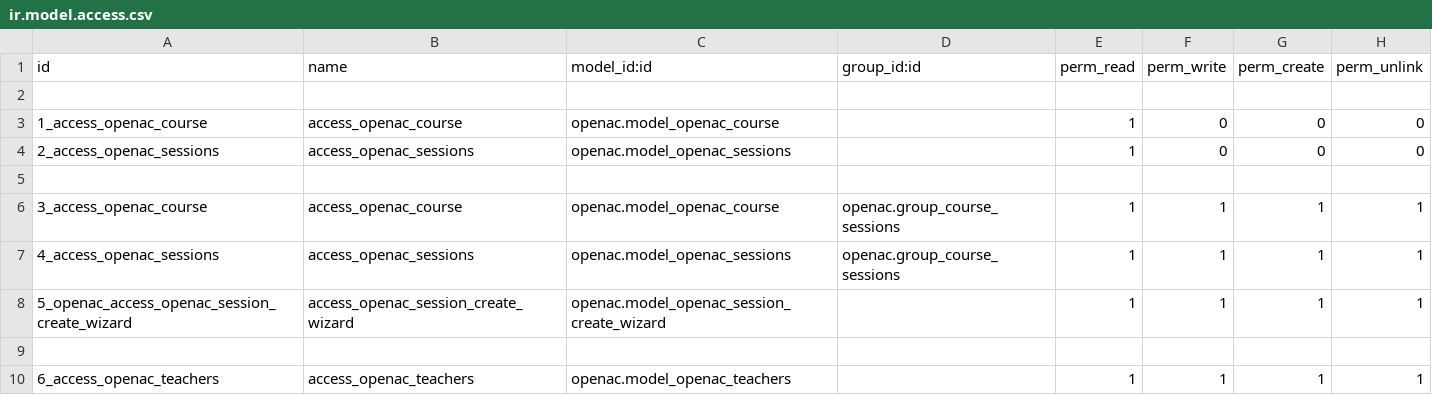
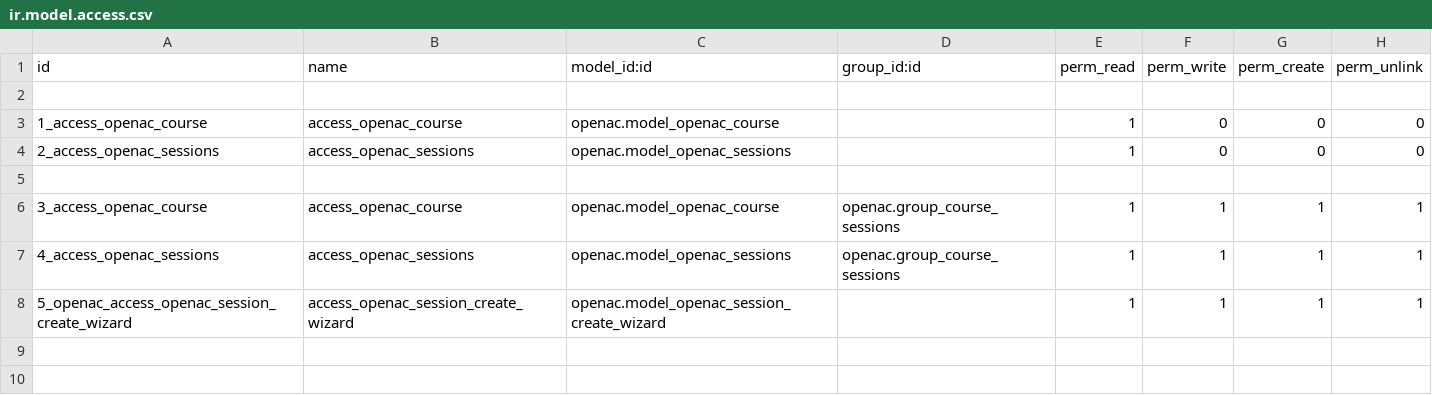
Before and after one commit to BabichevRus/OpenAcademy, a CSV file: openac/security/ir.model.access.csv, drawn as a sheet.

```diff
--- a/openac/security/ir.model.access.csv
+++ b/openac/security/ir.model.access.csv
@@ -8,3 +8 @@ id,name,model_id:id,group_id:id,perm_read,perm_write,perm_create,perm_unlink
 5_openac_access_openac_session_create_wizard,access_openac_session_create_wizard,openac.model_openac_session_create_wizard,,1,1,1,1
-
-6_access_openac_teachers,access_openac_teachers,openac.model_openac_teachers,,1,1,1,1
```
Also changed, not shown: 14 other files.
